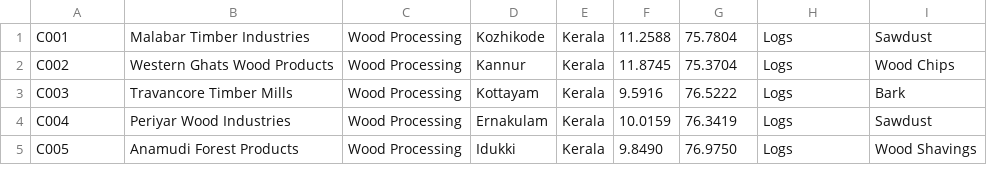
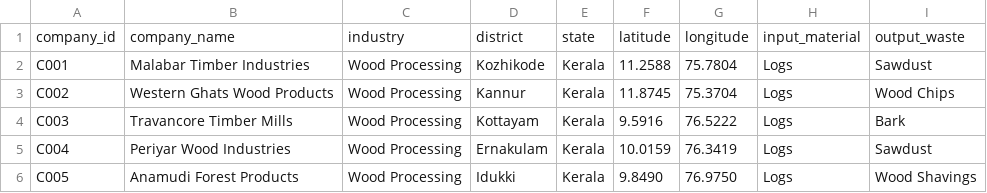
Before and after one commit to Farhaanaa/ReMatter, a CSV file: dataset/companies.csv, drawn as a sheet; only a part is shown; the diff names each change by its address in the sheet, - before the commit and + after, or states it on an @@ line.

```diff
--- a/dataset/companies.csv
+++ b/dataset/companies.csv
+row 1: company_id | company_name | industry | district | state | latitude | longitude | input_material | output_waste
```
Also changed, not shown: dataset/compatibility_rules.csv, dataset/materials.csv, 1 other file.
